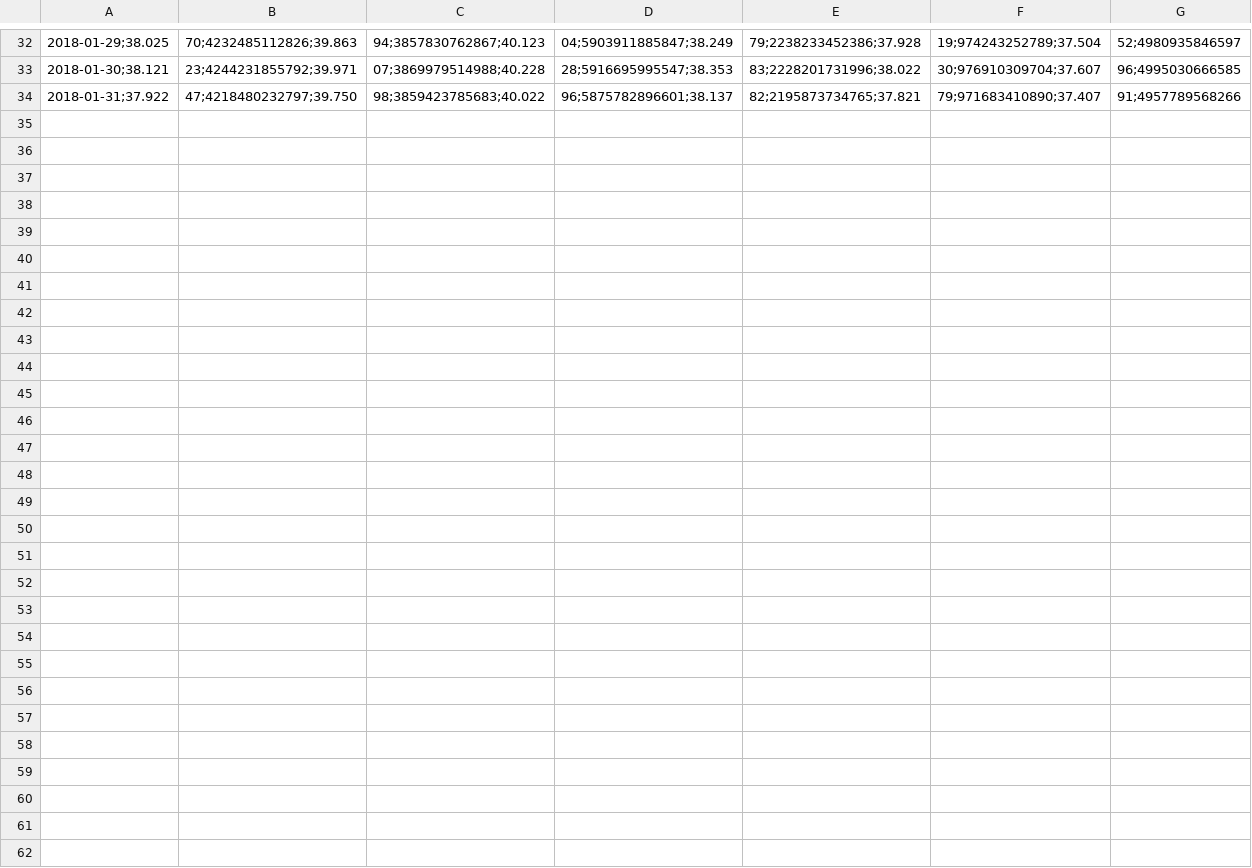
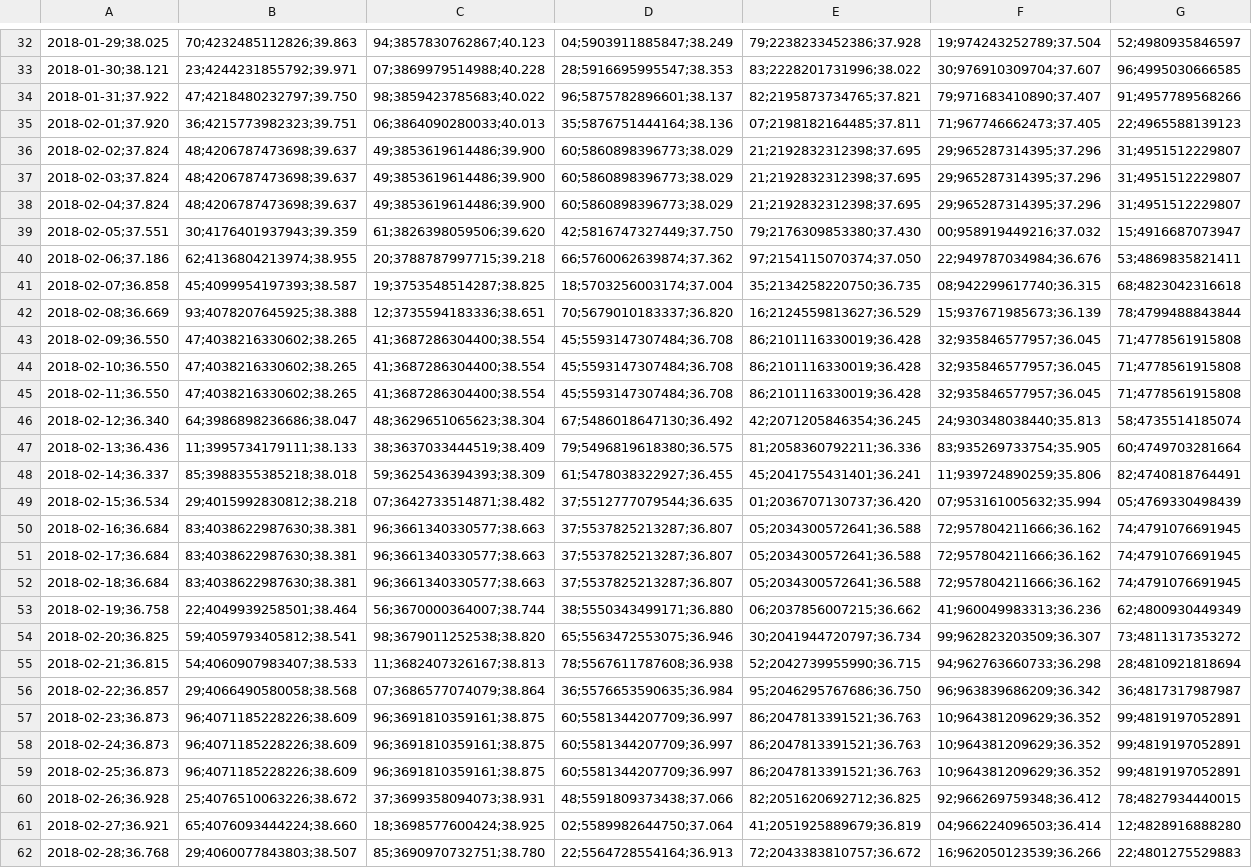
Before and after one commit to collabmarket/data_afp, a CSV file: rawdata/vcfB2018-2018.csv, drawn as a sheet; only a part is shown, gaps mark what is left out; the diff names each change by its address in the sheet, - before the commit and + after, or states it on an @@ line.

```diff
--- a/rawdata/vcfB2018-2018.csv
+++ b/rawdata/vcfB2018-2018.csv
+row 35: 2018-02-01;37.920 | 36;4215773982323;39.751 | 06;3864090280033;40.013 | 35;5876751444164;38.136 | 07;2198182164485;37.811 | 71;967746662473;37.405 | 22;4965588139123
+row 36: 2018-02-02;37.824 | 48;4206787473698;39.637 | 49;3853619614486;39.900 | 60;5860898396773;38.029 | 21;2192832312398;37.695 | 29;965287314395;37.296 | 31;4951512229807
+row 37: 2018-02-03;37.824 | 48;4206787473698;39.637 | 49;3853619614486;39.900 | 60;5860898396773;38.029 | 21;2192832312398;37.695 | 29;965287314395;37.296 | 31;4951512229807
+row 38: 2018-02-04;37.824 | 48;4206787473698;39.637 | 49;3853619614486;39.900 | 60;5860898396773;38.029 | 21;2192832312398;37.695 | 29;965287314395;37.296 | 31;4951512229807
+row 39: 2018-02-05;37.551 | 30;4176401937943;39.359 | 61;3826398059506;39.620 | 42;5816747327449;37.750 | 79;2176309853380;37.430 | 00;958919449216;37.032 | 15;4916687073947
+row 40: 2018-02-06;37.186 | 62;4136804213974;38.955 | 20;3788787997715;39.218 | 66;5760062639874;37.362 | 97;2154115070374;37.050 | 22;949787034984;36.676 | 53;4869835821411
+row 41: 2018-02-07;36.858 | 45;4099954197393;38.587 | 19;3753548514287;38.825 | 18;5703256003174;37.004 | 35;2134258220750;36.735 | 08;942299617740;36.315 | 68;4823042316618
+row 42: 2018-02-08;36.669 | 93;4078207645925;38.388 | 12;3735594183336;38.651 | 70;5679010183337;36.820 | 16;2124559813627;36.529 | 15;937671985673;36.139 | 78;4799488843844
+row 43: 2018-02-09;36.550 | 47;4038216330602;38.265 | 41;3687286304400;38.554 | 45;5593147307484;36.708 | 86;2101116330019;36.428 | 32;935846577957;36.045 | 71;4778561915808
+row 44: 2018-02-10;36.550 | 47;4038216330602;38.265 | 41;3687286304400;38.554 | 45;5593147307484;36.708 | 86;2101116330019;36.428 | 32;935846577957;36.045 | 71;4778561915808
+row 45: 2018-02-11;36.550 | 47;4038216330602;38.265 | 41;3687286304400;38.554 | 45;5593147307484;36.708 | 86;2101116330019;36.428 | 32;935846577957;36.045 | 71;4778561915808
+row 46: 2018-02-12;36.340 | 64;3986898236686;38.047 | 48;3629651065623;38.304 | 67;5486018647130;36.492 | 42;2071205846354;36.245 | 24;930348038440;35.813 | 58;4735514185074
+row 47: 2018-02-13;36.436 | 11;3995734179111;38.133 | 38;3637033444519;38.409 | 79;5496819618380;36.575 | 81;2058360792211;36.336 | 83;935269733754;35.905 | 60;4749703281664
+row 48: 2018-02-14;36.337 | 85;3988355385218;38.018 | 59;3625436394393;38.309 | 61;5478038322927;36.455 | 45;2041755431401;36.241 | 11;939724890259;35.806 | 82;4740818764491
+row 49: 2018-02-15;36.534 | 29;4015992830812;38.218 | 07;3642733514871;38.482 | 37;5512777079544;36.635 | 01;2036707130737;36.420 | 07;953161005632;35.994 | 05;4769330498439
+row 50: 2018-02-16;36.684 | 83;4038622987630;38.381 | 96;3661340330577;38.663 | 37;5537825213287;36.807 | 05;2034300572641;36.588 | 72;957804211666;36.162 | 74;4791076691945
+row 51: 2018-02-17;36.684 | 83;4038622987630;38.381 | 96;3661340330577;38.663 | 37;5537825213287;36.807 | 05;2034300572641;36.588 | 72;957804211666;36.162 | 74;4791076691945
+row 52: 2018-02-18;36.684 | 83;4038622987630;38.381 | 96;3661340330577;38.663 | 37;5537825213287;36.807 | 05;2034300572641;36.588 | 72;957804211666;36.162 | 74;4791076691945
+row 53: 2018-02-19;36.758 | 22;4049939258501;38.464 | 56;3670000364007;38.744 | 38;5550343499171;36.880 | 06;2037856007215;36.662 | 41;960049983313;36.236 | 62;4800930449349
+row 54: 2018-02-20;36.825 | 59;4059793405812;38.541 | 98;3679011252538;38.820 | 65;5563472553075;36.946 | 30;2041944720797;36.734 | 99;962823203509;36.307 | 73;4811317353272
+row 55: 2018-02-21;36.815 | 54;4060907983407;38.533 | 11;3682407326167;38.813 | 78;5567611787608;36.938 | 52;2042739955990;36.715 | 94;962763660733;36.298 | 28;4810921818694
+row 56: 2018-02-22;36.857 | 29;4066490580058;38.568 | 07;3686577074079;38.864 | 36;5576653590635;36.984 | 95;2046295767686;36.750 | 96;963839686209;36.342 | 36;4817317987987
+row 57: 2018-02-23;36.873 | 96;4071185228226;38.609 | 96;3691810359161;38.875 | 60;5581344207709;36.997 | 86;2047813391521;36.763 | 10;964381209629;36.352 | 99;4819197052891
+row 58: 2018-02-24;36.873 | 96;4071185228226;38.609 | 96;3691810359161;38.875 | 60;5581344207709;36.997 | 86;2047813391521;36.763 | 10;964381209629;36.352 | 99;4819197052891
+row 59: 2018-02-25;36.873 | 96;4071185228226;38.609 | 96;3691810359161;38.875 | 60;5581344207709;36.997 | 86;2047813391521;36.763 | 10;964381209629;36.352 | 99;4819197052891
+row 60: 2018-02-26;36.928 | 25;4076510063226;38.672 | 37;3699358094073;38.931 | 48;5591809373438;37.066 | 82;2051620692712;36.825 | 92;966269759348;36.412 | 78;4827934440015
+row 61: 2018-02-27;36.921 | 65;4076093444224;38.660 | 18;3698577600424;38.925 | 02;5589982644750;37.064 | 41;2051925889679;36.819 | 04;966224096503;36.414 | 12;4828916888280
+row 62: 2018-02-28;36.768 | 29;4060077843803;38.507 | 85;3690970732751;38.780 | 22;5564728554164;36.913 | 72;2043383810757;36.672 | 16;962050123539;36.266 | 22;4801275529883
```
Also changed, not shown: data/fA.csv, data/fB.csv, 36 other files.
